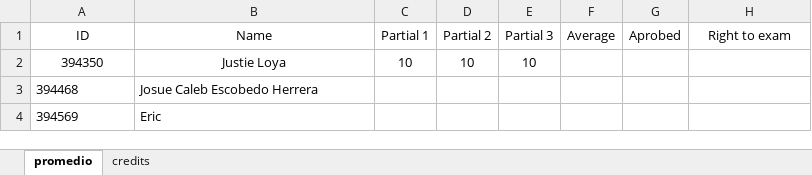
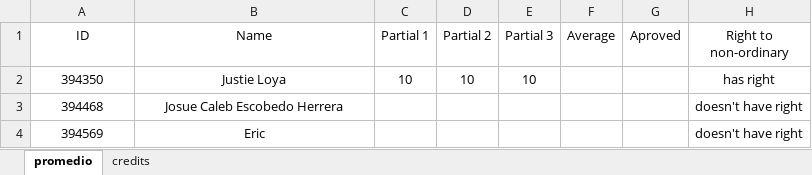
Before and after one commit to Tronmatrix81/Python-Grading-System, an Excel workbook: queso.xlsx, sheet promedio, drawn as a sheet; values as stored, in another font and other column widths than the file's, no borders; the diff names each change by its address in the sheet, - before the commit and + after, or states it on an @@ line.

```diff
--- a/queso.xlsx (sheet promedio)
+++ b/queso.xlsx (sheet promedio)
-G1: Aprobed
+G1: Aproved
-H1: Right to exam
+H1: Right to non-ordinary
-H2 (Right to non-ordinary): (empty)
+H2 (Right to non-ordinary): has right
-A3:B4 alignment: left
+A3:B4 alignment: center
-H3:H4 (Right to non-ordinary): (empty)
+H3:H4 (Right to non-ordinary): doesn't have right
```
Also changed, not shown: 1 other file.
